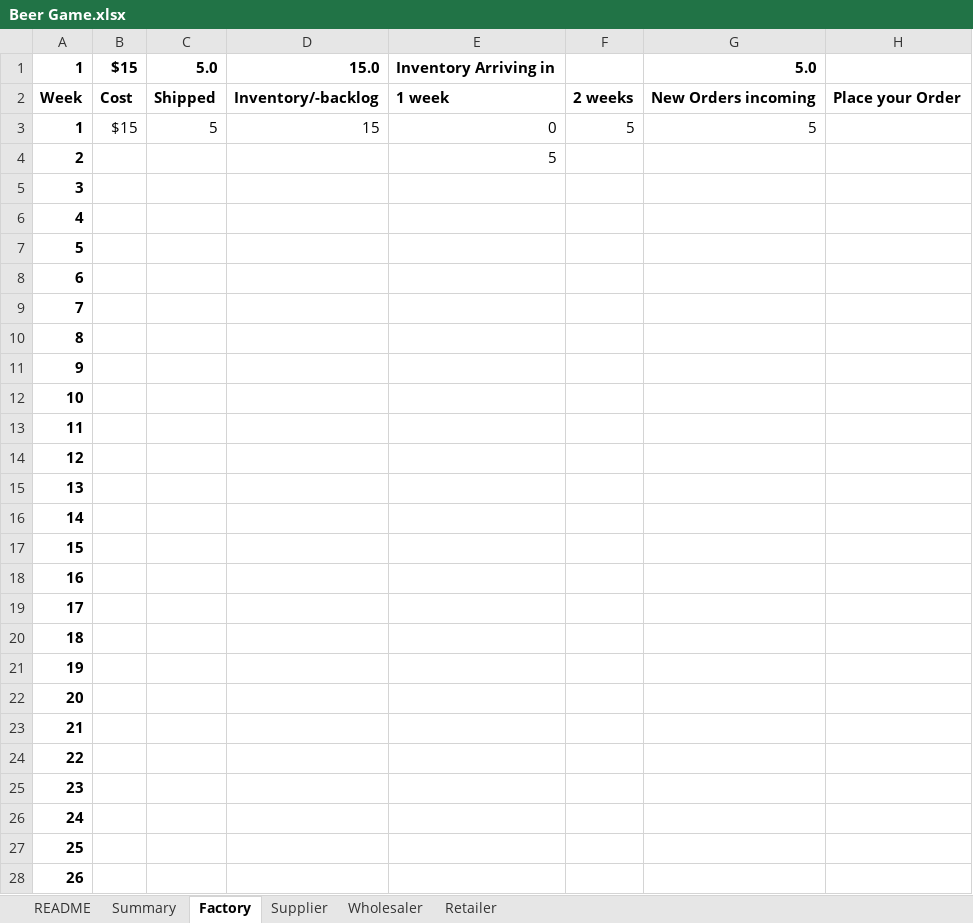
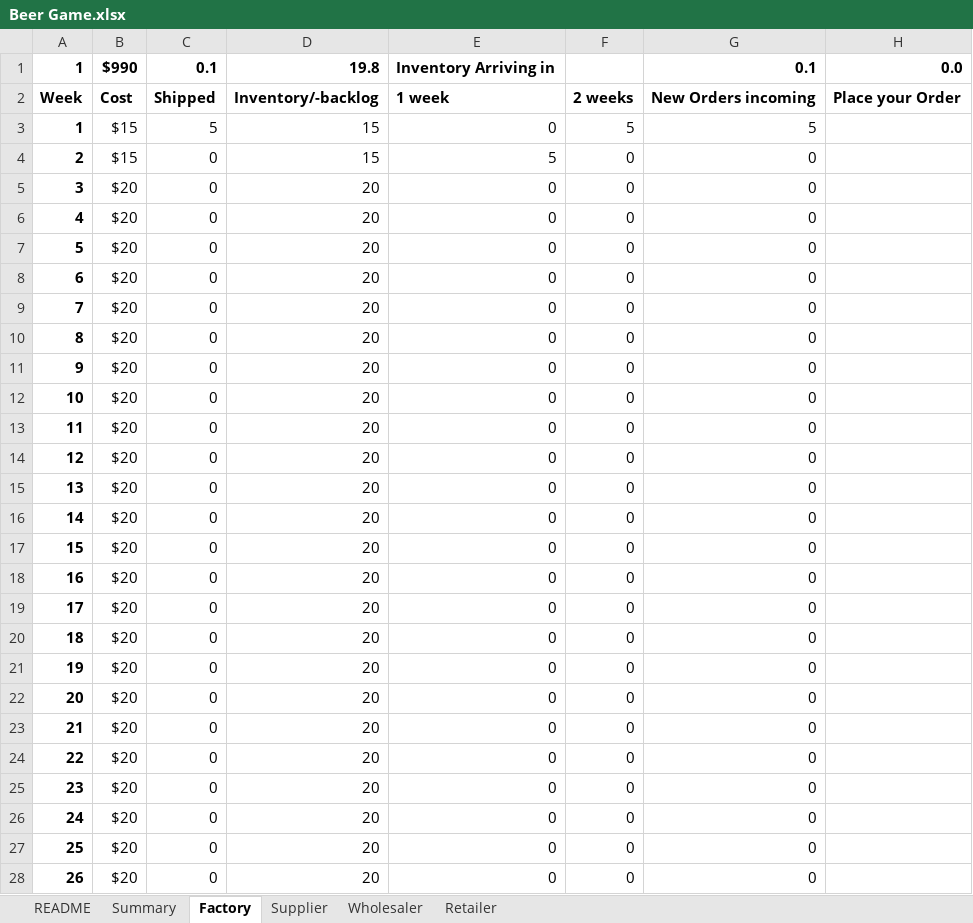
Before and after one commit to IBE160/beergame, an Excel workbook: docs/references/Beer Game.xlsx, sheet Factory, drawn as a sheet; only a part is shown; values as stored, in another font and other column widths than the file's, no borders; charts and pictures and conditional formats not drawn; the diff covers the shown part only; the diff names each change by its address in the sheet, - before the commit and + after, or states it on an @@ line.

```diff
--- a/docs/references/Beer Game.xlsx (sheet Factory)
+++ b/docs/references/Beer Game.xlsx (sheet Factory)
-B1: $15
+B1: $990
-C1: 5.0
+C1: 0.1
-D1: 15.0
+D1: 19.8
-G1: 5.0
+G1: 0.1
-H1: (empty)
+H1: 0.0
-B4: (empty)
+B4: $15
-C4:C28: (empty)
+C4:C28: 0
-D4: (empty)
+D4: 15
-F4:F28: (empty)
+F4:F28: 0
-G4:G28: (empty)
+G4:G28: 0
-B5:B28: (empty)
+B5:B28: $20
-D5:D28: (empty)
+D5:D28: 20
-E5:E28: (empty)
+E5:E28: 0
```
Also changed, not shown: 144 edited cells elsewhere in this sheet, sheet Summary, sheet Wholesaler, sheet Supplier, sheet Retailer, formulas that keep their value, charts or pictures, 7 other files.
